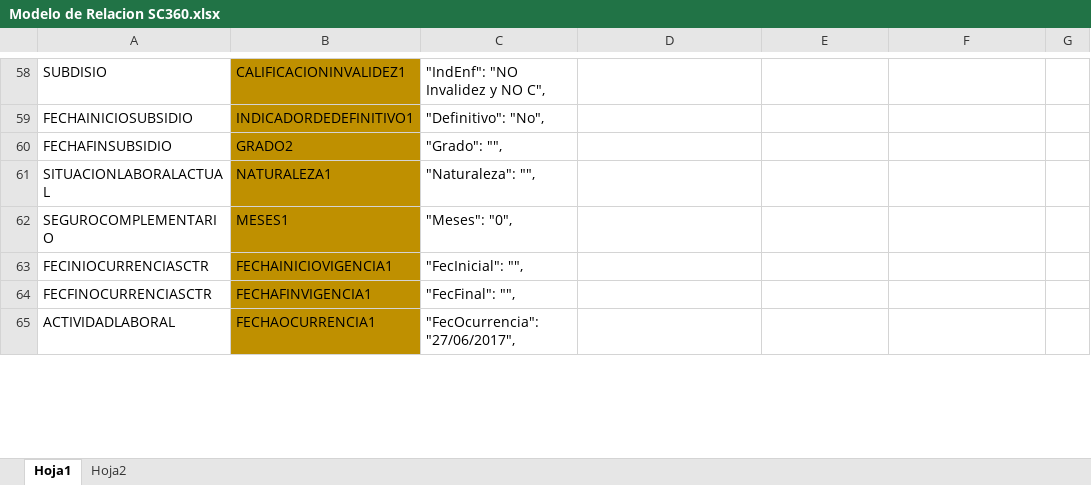
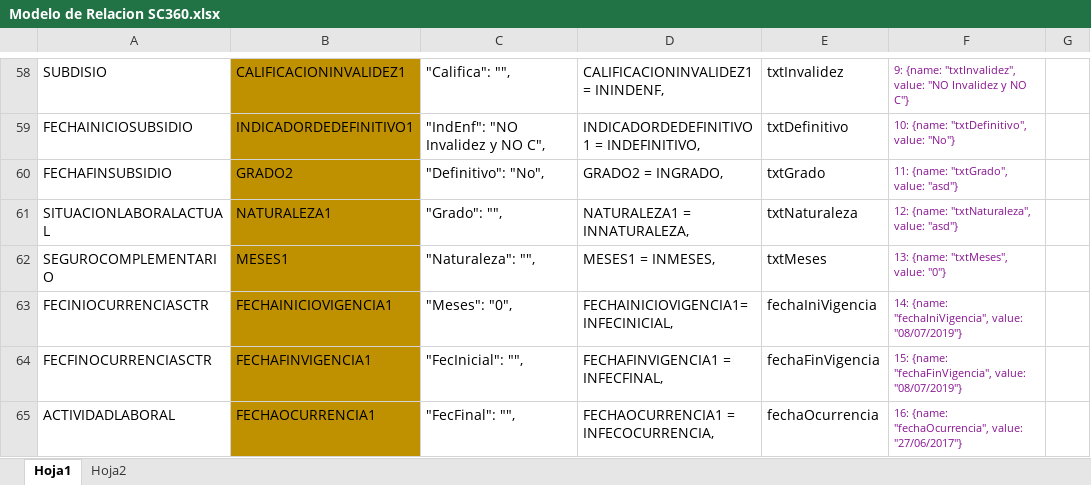
Before and after one commit to luizgrc/sc360, an Excel workbook: BD/Modelo de Relacion SC360.xlsx, sheet Hoja1, drawn as a sheet; only a part is shown, gaps mark what is left out; values as stored, in another font and other column widths than the file's, no borders; the diff covers the shown part only; the diff names each change by its address in the sheet, - before the commit and + after, or states it on an @@ line.

```diff
--- a/BD/Modelo de Relacion SC360.xlsx (sheet Hoja1)
+++ b/BD/Modelo de Relacion SC360.xlsx (sheet Hoja1)
-C58: "IndEnf": "NO Invalidez y NO C",
+C58: "Califica": "",
-D58: (empty)
+D58: CALIFICACIONINVALIDEZ1 = ININDENF,
-E58: (empty)
+E58: txtInvalidez
-F58: (empty)
+F58: 9: {name: "txtInvalidez", value: "NO Invalidez y NO C"}
-C59: "Definitivo": "No",
+C59: "IndEnf": "NO Invalidez y NO C",
-D59: (empty)
+D59: INDICADORDEDEFINITIVO1 = INDEFINITIVO,
-E59: (empty)
+E59: txtDefinitivo
-F59: (empty)
+F59: 10: {name: "txtDefinitivo", value: "No"}
-C60: "Grado": "",
+C60: "Definitivo": "No",
-D60: (empty)
+D60: GRADO2 = INGRADO,
-E60: (empty)
+E60: txtGrado
-F60: (empty)
+F60: 11: {name: "txtGrado", value: "asd"}
-C61: "Naturaleza": "",
+C61: "Grado": "",
-D61: (empty)
+D61: NATURALEZA1 = INNATURALEZA,
-E61: (empty)
+E61: txtNaturaleza
-F61: (empty)
+F61: 12: {name: "txtNaturaleza", value: "asd"}
-C62: "Meses": "0",
+C62: "Naturaleza": "",
-D62: (empty)
+D62: MESES1 = INMESES,
-E62: (empty)
+E62: txtMeses
-F62: (empty)
+F62: 13: {name: "txtMeses", value: "0"}
-C63: "FecInicial": "",
+C63: "Meses": "0",
-D63: (empty)
+D63: FECHAINICIOVIGENCIA1= INFECINICIAL,
-E63: (empty)
+E63: fechaIniVigencia
-F63: (empty)
+F63: 14: {name: "fechaIniVigencia", value: "08/07/2019"}
-C64: "FecFinal": "",
+C64: "FecInicial": "",
-D64: (empty)
+D64: FECHAFINVIGENCIA1 = INFECFINAL,
-E64: (empty)
+E64: fechaFinVigencia
-F64: (empty)
+F64: 15: {name: "fechaFinVigencia", value: "08/07/2019"}
-C65: "FecOcurrencia": "27/06/2017",
+C65: "FecFinal": "",
-D65: (empty)
+D65: FECHAOCURRENCIA1 = INFECOCURRENCIA,
-E65: (empty)
+E65: fechaOcurrencia
-F65: (empty)
+F65: 16: {name: "fechaOcurrencia", value: "27/06/2017"}
```
Also changed, not shown: 117 edited cells, cell formats and merged cells elsewhere in this sheet, sheet Hoja2.
